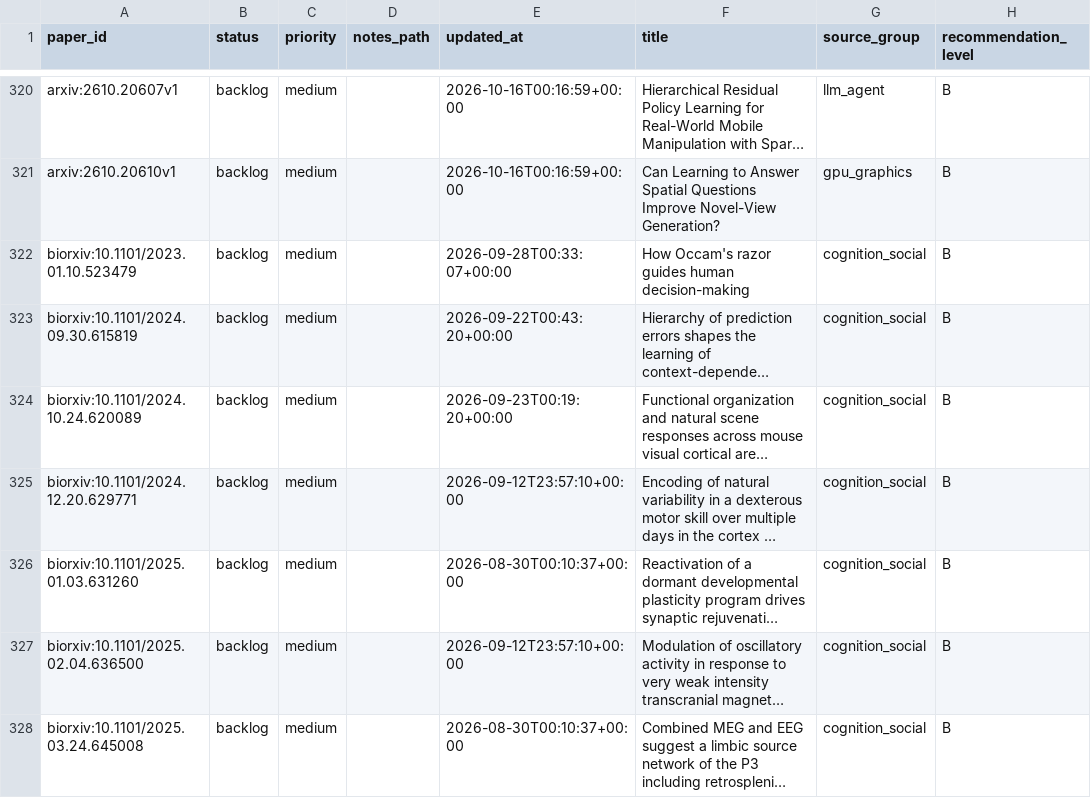
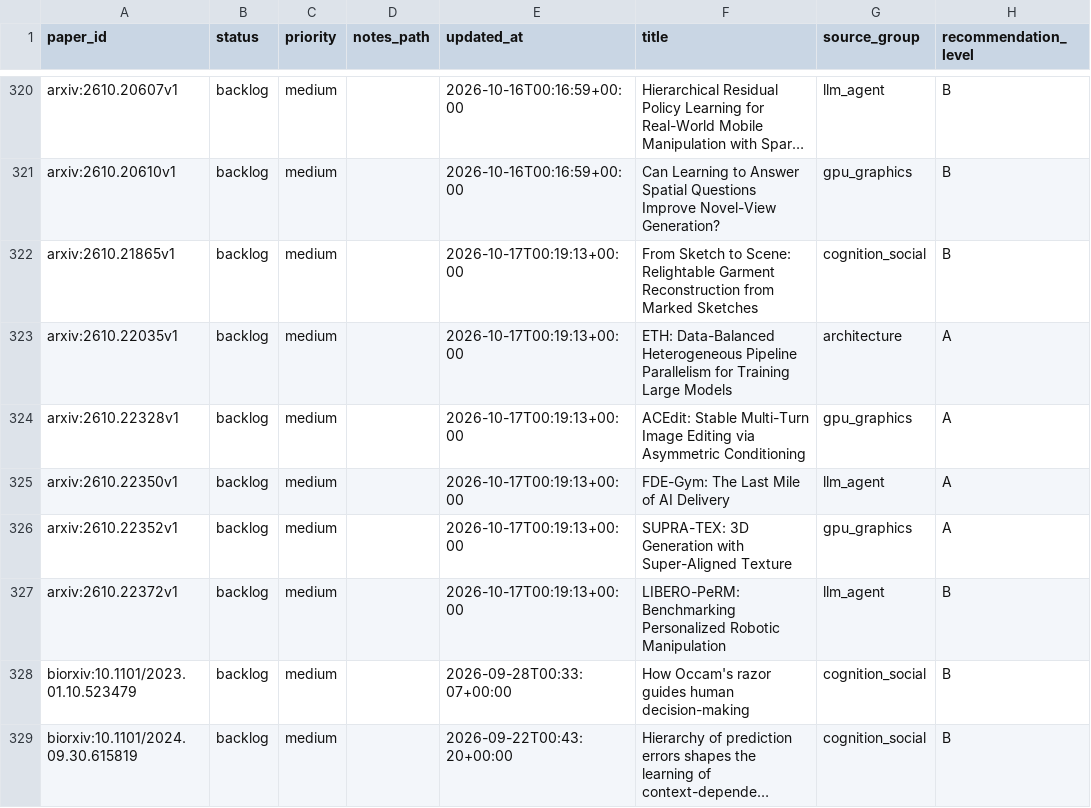
Before and after one commit to JayeCheng/paper-learning-system, a CSV file: data/exports/reading_status.csv, drawn as a sheet; only a part is shown, gaps mark what is left out; the shorter side is filled out with more unchanged rows; long unchanged cells end in …; the diff names each change by its address in the sheet, - before the commit and + after, or states it on an @@ line.

```diff
--- a/data/exports/reading_status.csv
+++ b/data/exports/reading_status.csv
+row 322: arxiv:2610.21865v1 | backlog | medium |  | 2026-10-17T00:19:13+00:00 | From Sketch to Scene: Relightable Garment Reconstruction from Marked Sketches | cognition_social | B
+row 323: arxiv:2610.22035v1 | backlog | medium |  | 2026-10-17T00:19:13+00:00 | ETH: Data-Balanced Heterogeneous Pipeline Parallelism for Training Large Models | architecture | A
+row 324: arxiv:2610.22328v1 | backlog | medium |  | 2026-10-17T00:19:13+00:00 | ACEdit: Stable Multi-Turn Image Editing via Asymmetric Conditioning | gpu_graphics | A
+row 325: arxiv:2610.22350v1 | backlog | medium |  | 2026-10-17T00:19:13+00:00 | FDE-Gym: The Last Mile of AI Delivery | llm_agent | A
+row 326: arxiv:2610.22352v1 | backlog | medium |  | 2026-10-17T00:19:13+00:00 | SUPRA-TEX: 3D Generation with Super-Aligned Texture | gpu_graphics | A
+row 327: arxiv:2610.22372v1 | backlog | medium |  | 2026-10-17T00:19:13+00:00 | LIBERO-PeRM: Benchmarking Personalized Robotic Manipulation | llm_agent | B
```
Also changed, not shown: data/exports/daily_papers.csv, data/exports/papers.csv, 12 other files.
